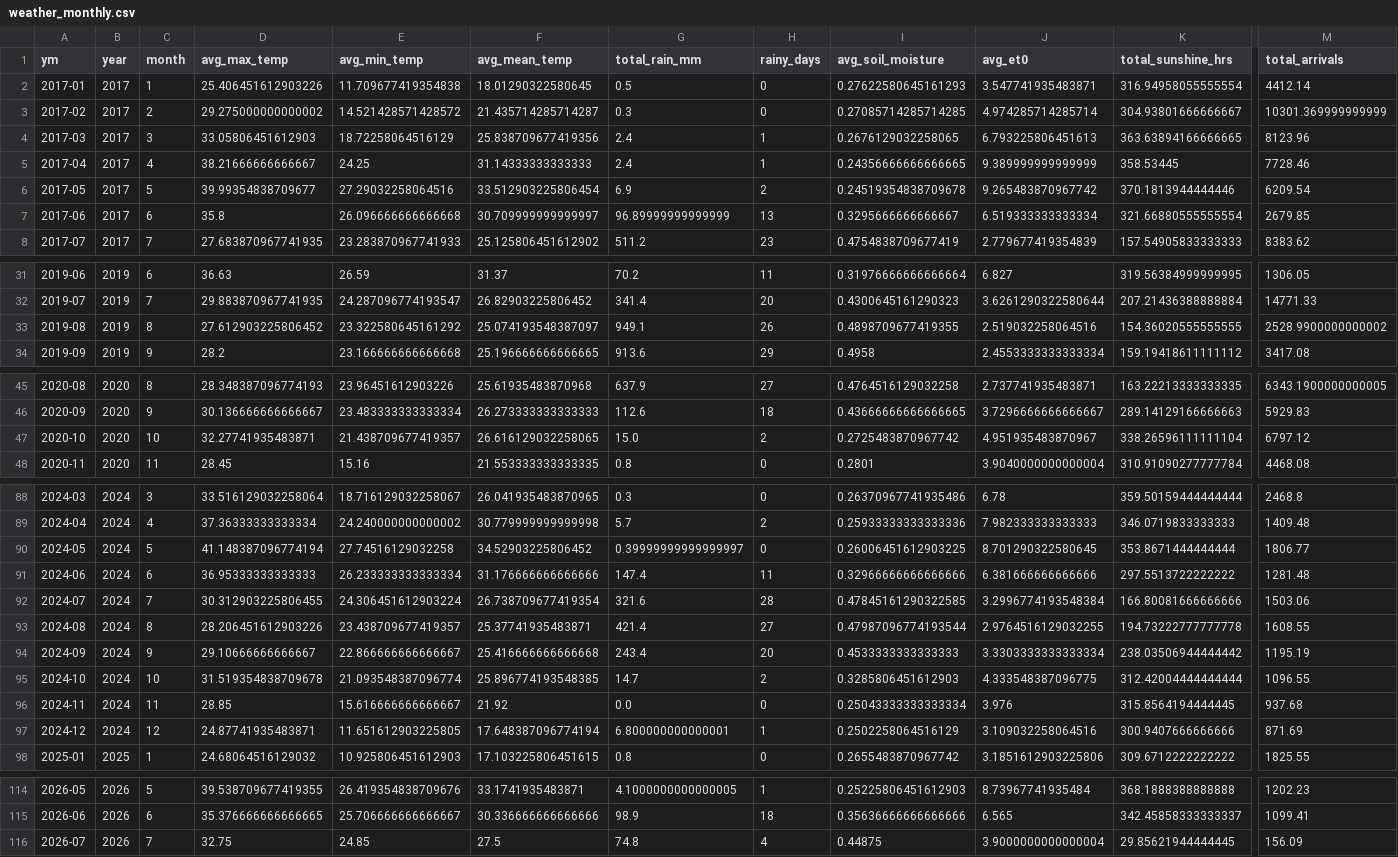
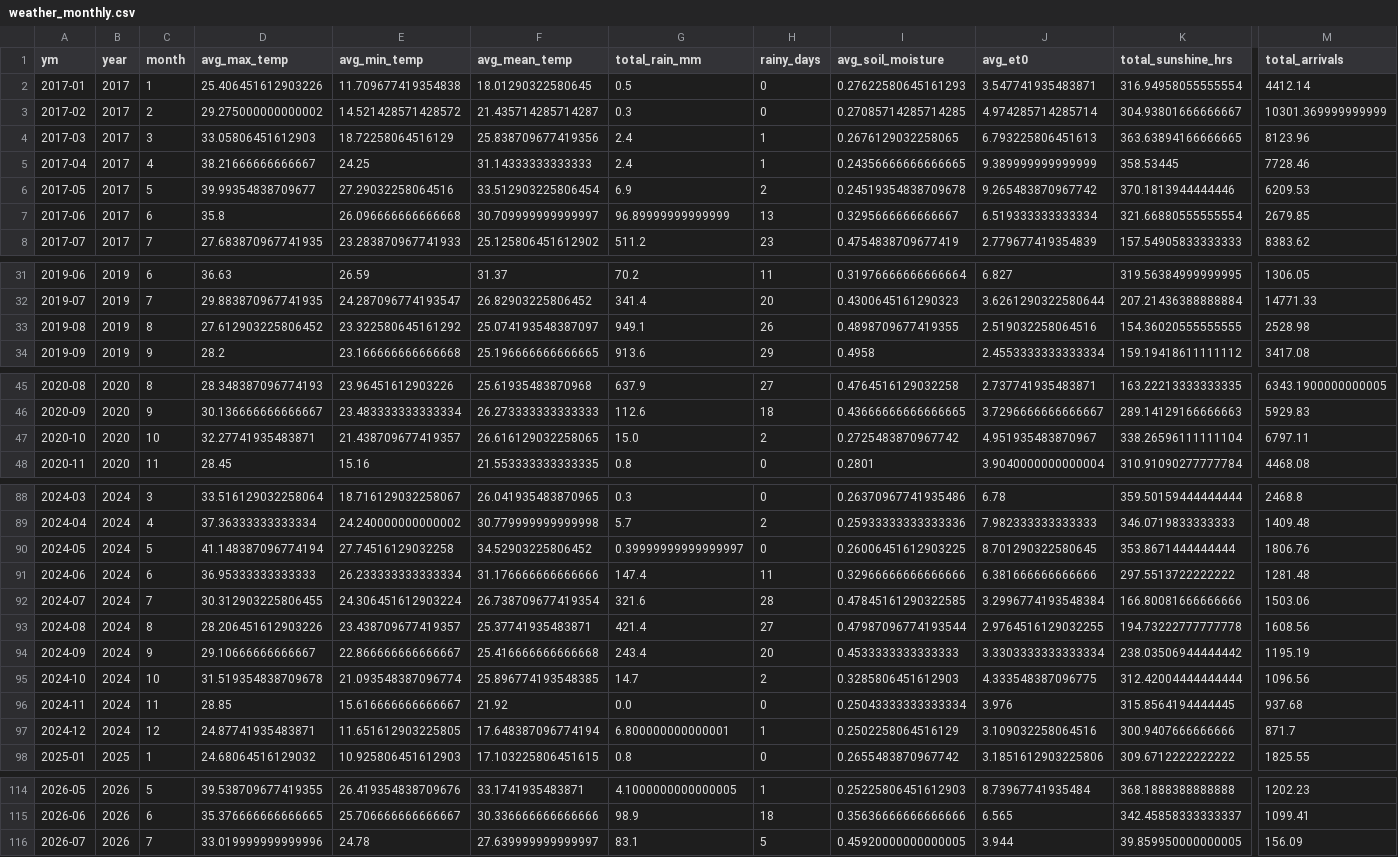
Before and after one commit to Prayas-dev-acc/mandi, a CSV file: weather_monthly.csv, drawn as a sheet; only a part is shown, gaps mark what is left out; the diff covers the shown part only; the diff names each change by its address in the sheet, - before the commit and + after, or states it on an @@ line.

```diff
--- a/weather_monthly.csv
+++ b/weather_monthly.csv
-M6 (total_arrivals): 6209.54
+M6 (total_arrivals): 6209.53
-M33 (total_arrivals): 2528.9900000000002
+M33 (total_arrivals): 2528.98
-M47 (total_arrivals): 6797.12
+M47 (total_arrivals): 6797.11
-M90 (total_arrivals): 1806.77
+M90 (total_arrivals): 1806.76
-M93 (total_arrivals): 1608.55
+M93 (total_arrivals): 1608.56
-M95 (total_arrivals): 1096.55
+M95 (total_arrivals): 1096.56
-M97 (total_arrivals): 871.69
+M97 (total_arrivals): 871.7
-D116 (avg_max_temp): 32.75
+D116 (avg_max_temp): 33.019999999999996
-E116 (avg_min_temp): 24.85
+E116 (avg_min_temp): 24.78
-F116 (avg_mean_temp): 27.5
+F116 (avg_mean_temp): 27.639999999999997
-G116 (total_rain_mm): 74.8
+G116 (total_rain_mm): 83.1
-H116 (rainy_days): 4
+H116 (rainy_days): 5
-I116 (avg_soil_moisture): 0.44875
+I116 (avg_soil_moisture): 0.45920000000000005
-J116 (avg_et0): 3.9000000000000004
+J116 (avg_et0): 3.944
-K116 (total_sunshine_hrs): 29.85621944444445
+K116 (total_sunshine_hrs): 39.859950000000005
```
Also changed, not shown: 2 edited cells elsewhere in this file, 2 other files.
